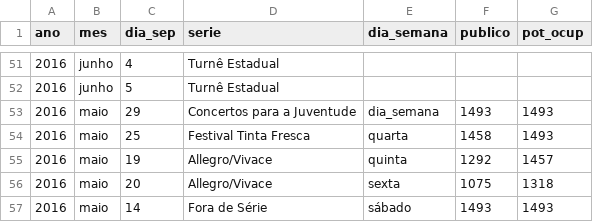
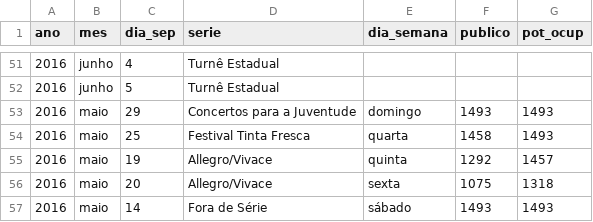
Before and after one commit to neylsoncrepalde/tese, a CSV file: site_filarmonica/occupancy_completo.csv, drawn as a sheet; only a part is shown, gaps mark what is left out.

Commit message:
corrige erro

```diff
--- a/site_filarmonica/occupancy_completo.csv
+++ b/site_filarmonica/occupancy_completo.csv
@@ -52,3 +52,3 @@ ano,mes,dia_sep,serie,dia_semana,publico,pot_ocup
 2016,junho,5,Turnê Estadual,,,
-2016,maio,29,Concertos para a Juventude,dia_semana,1493,1493
+2016,maio,29,Concertos para a Juventude,domingo,1493,1493
 2016,maio,25,Festival Tinta Fresca,quarta,1458,1493
```
